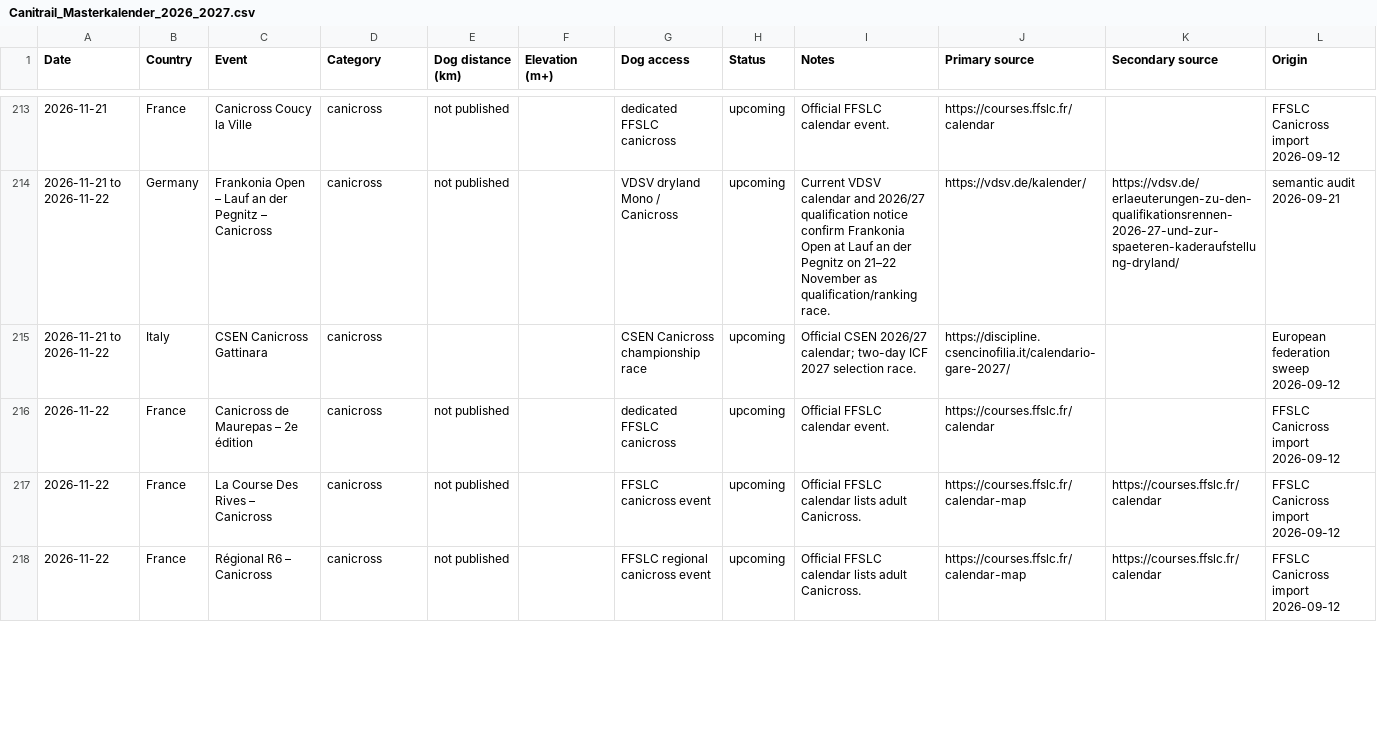
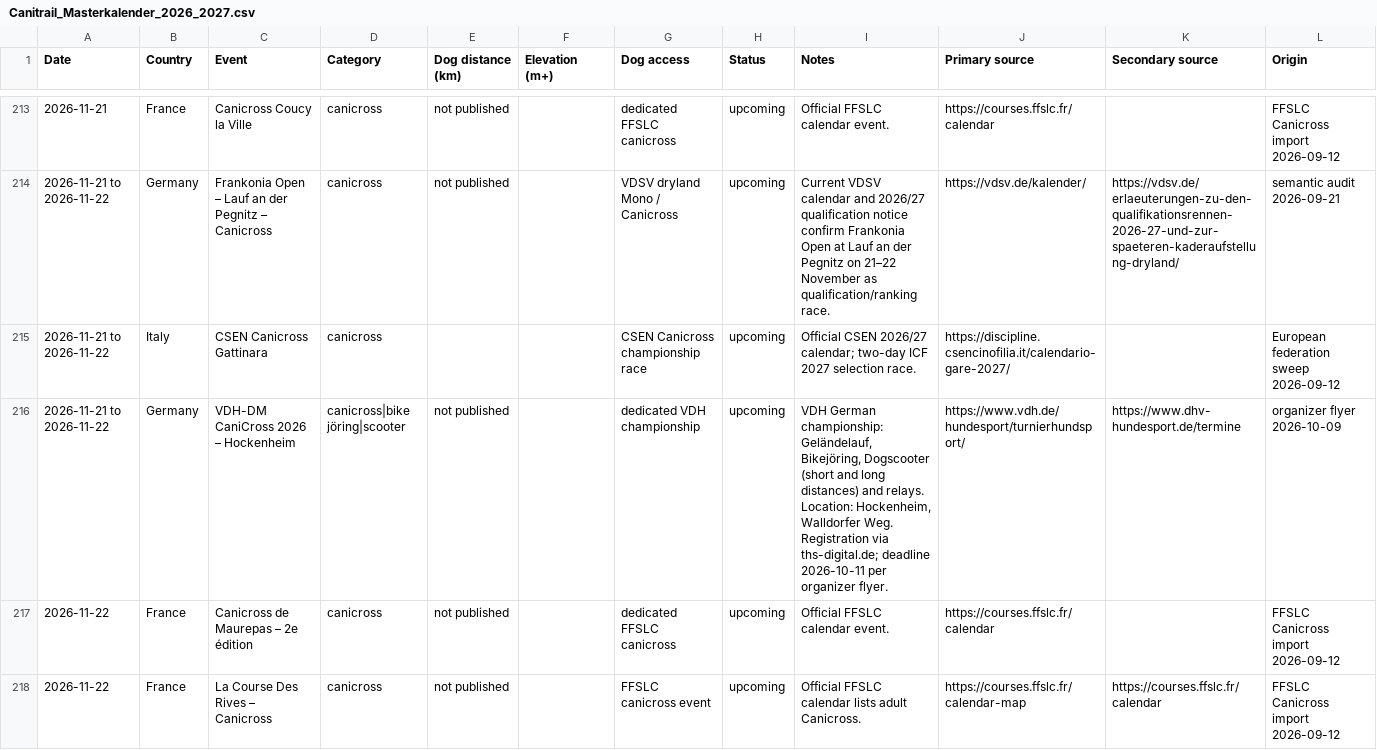
Before and after one commit to zoyored/dogs, a CSV file: data/Canitrail_Masterkalender_2026_2027.csv, drawn as a sheet; only a part is shown, gaps mark what is left out; the shorter side is filled out with more unchanged rows.

Commit message:
Add VDH DM CaniCross Hockenheim November 2026

```diff
--- a/data/Canitrail_Masterkalender_2026_2027.csv
+++ b/data/Canitrail_Masterkalender_2026_2027.csv
@@ -215,2 +215,3 @@ Date,Country,Event,Category,Dog distance (km),Elevation (m+),Dog access,Status,N
 2026-11-21 to 2026-11-22,Italy,CSEN Canicross Gattinara,canicross,,,CSEN Canicross championship race,upcoming,Official CSEN 2026/27 calendar; two-day ICF 2027 selection race.,https://discipline.csencinofilia.it/calendario-gare-2027/,,European federation sweep 2026-09-12
+2026-11-21 to 2026-11-22,Germany,VDH-DM CaniCross 2026 – Hockenheim,canicross|bike jöring|scooter,not published,,dedicated VDH championship,upcoming,"VDH German championship: Geländelauf, Bikejöring, Dogscooter (short and long distances) and relays. Location: Hockenheim, Walldorfer Weg. Registration via ths-digital.de; deadline 2026-10-11 per organizer flyer.",https://www.vdh.de/hundesport/turnierhundsport/,https://www.dhv-hundesport.de/termine,organizer flyer 2026-10-09
 2026-11-22,France,Canicross de Maurepas – 2e édition,canicross,not published,,dedicated FFSLC canicross,upcoming,Official FFSLC calendar event.,https://courses.ffslc.fr/calendar,,FFSLC Canicross import 2026-09-12
```
